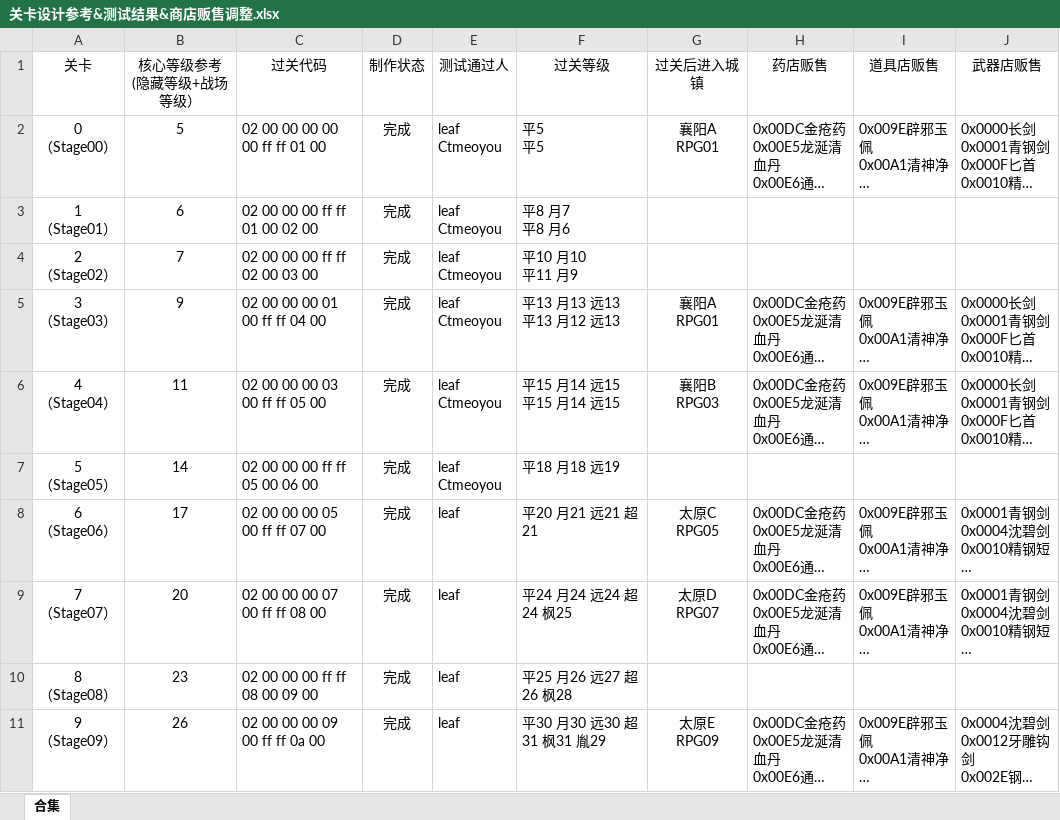
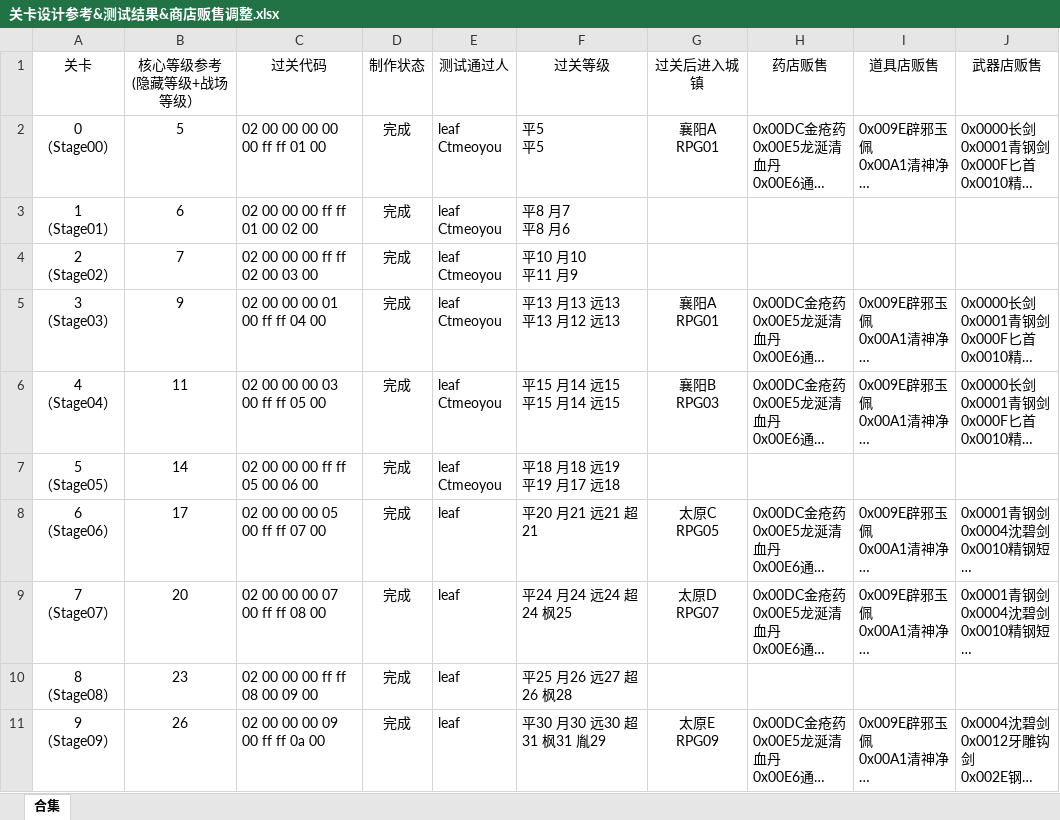
Before and after one commit to TDJ-reborn/reborn2, an Excel workbook: 相关文档/关卡设计参考&测试结果&商店贩售调整.xlsx, sheet 合集, drawn as a sheet; only a part is shown; long unchanged cells end in …; values as stored, in another font and other column widths than the file's, no borders; ↵ is a line break in a cell; the diff names each change by its address in the sheet, - before the commit and + after, or states it on an @@ line.

Commit message:
Update 关卡设计参考&测试结果&商店贩售调整.xlsx

```diff
--- a/相关文档/关卡设计参考&测试结果&商店贩售调整.xlsx (sheet 合集)
+++ b/相关文档/关卡设计参考&测试结果&商店贩售调整.xlsx (sheet 合集)
-F7 (过关等级): 平18 月18 远19
+F7 (过关等级): 平18 月18 远19 ↵ 平19 月17 远18
```
